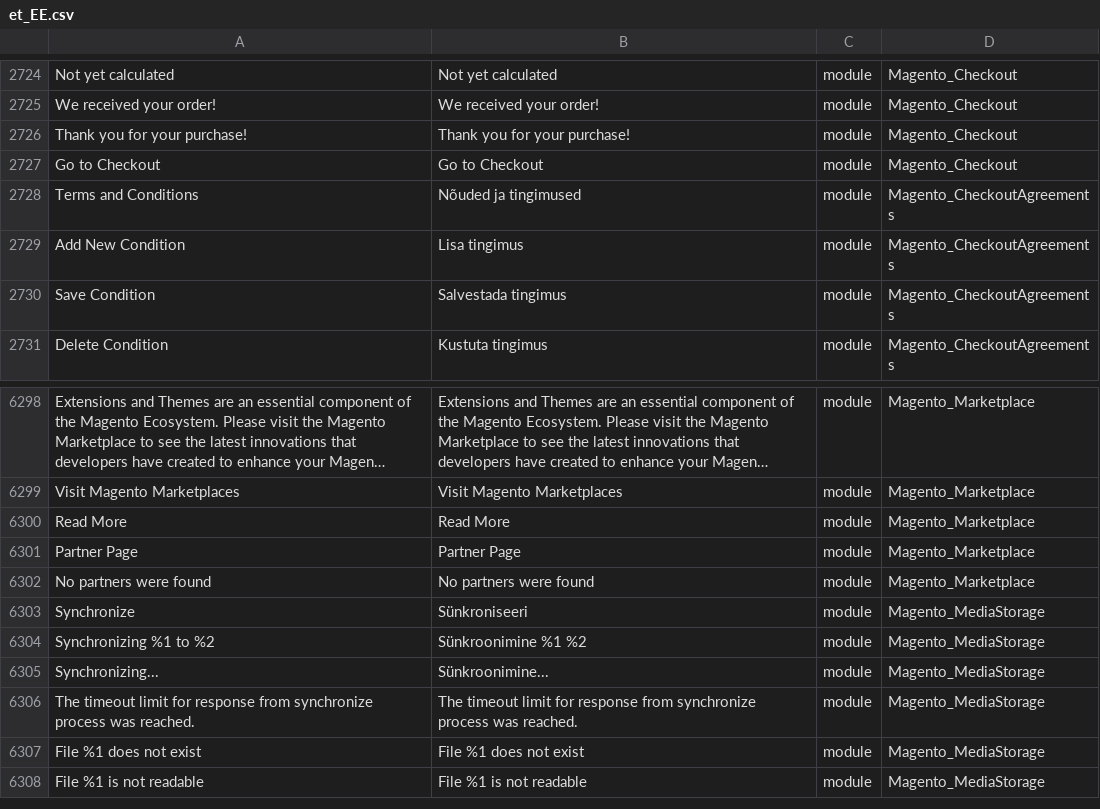
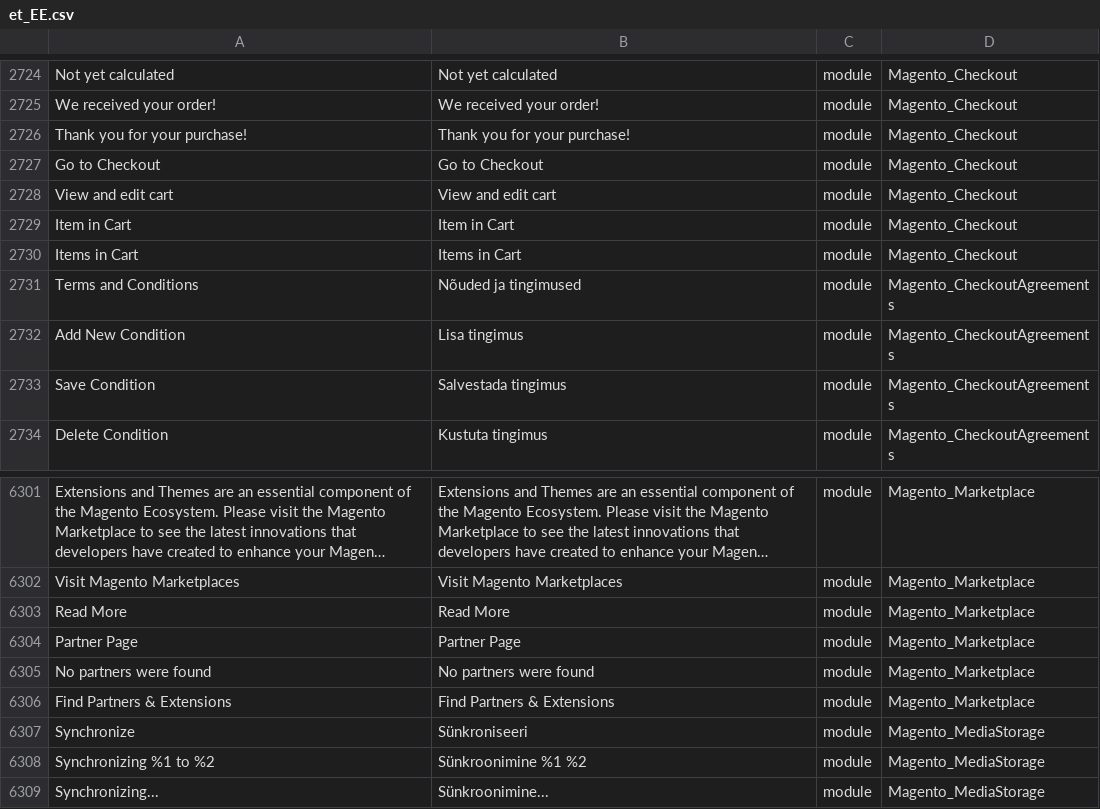
Before and after one commit to mageplaza/magento-2-estonian-language-pack, a CSV file: et_EE.csv, drawn as a sheet; only a part is shown, gaps mark what is left out; the shorter side is filled out with more unchanged rows; long unchanged cells end in …; the diff names each change by its address in the sheet, - before the commit and + after, or states it on an @@ line.

Commit message:
Update

```diff
--- a/et_EE.csv
+++ b/et_EE.csv
+row 2728: View and edit cart | View and edit cart | module | Magento_Checkout
+row 2729: Item in Cart | Item in Cart | module | Magento_Checkout
+row 2730: Items in Cart | Items in Cart | module | Magento_Checkout
+row 6306: Find Partners & Extensions | Find Partners & Extensions | module | Magento_Marketplace
```
